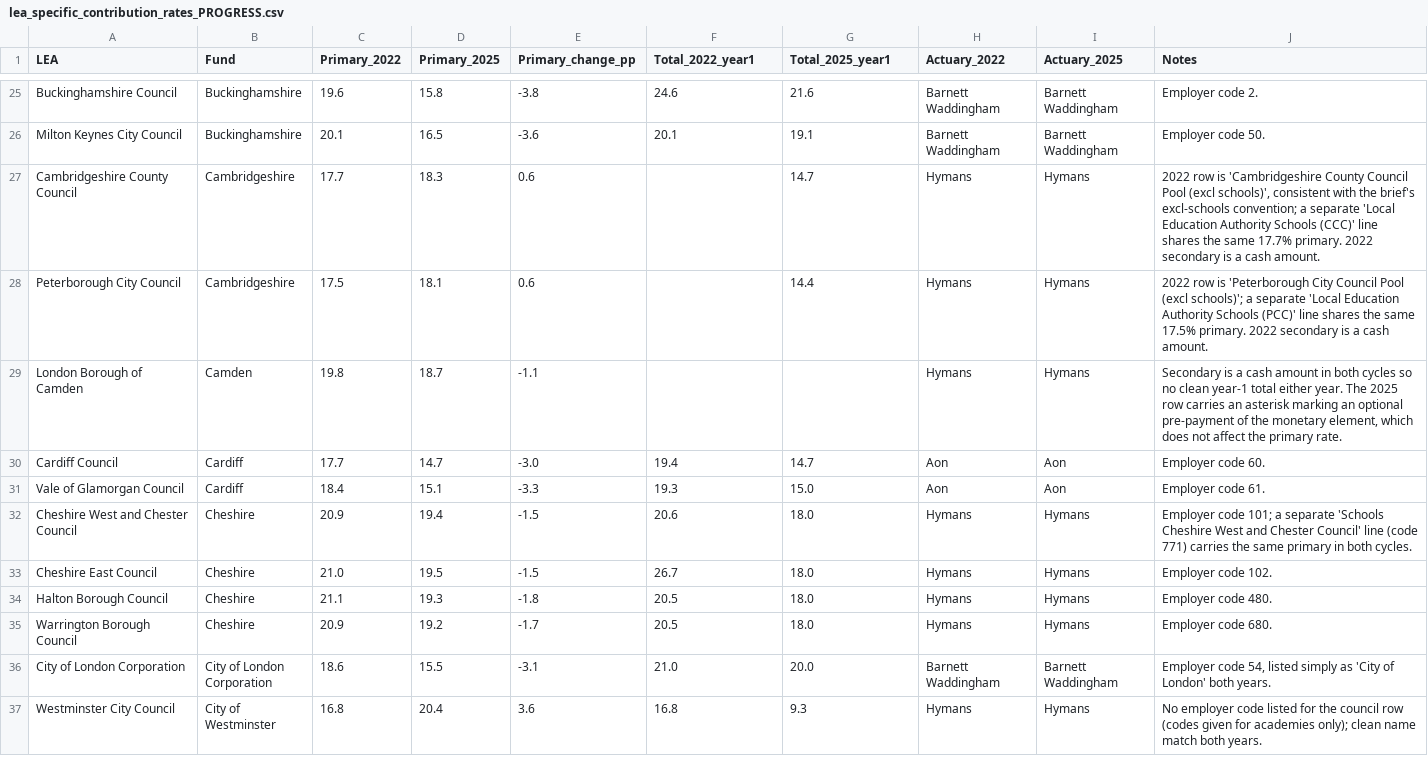
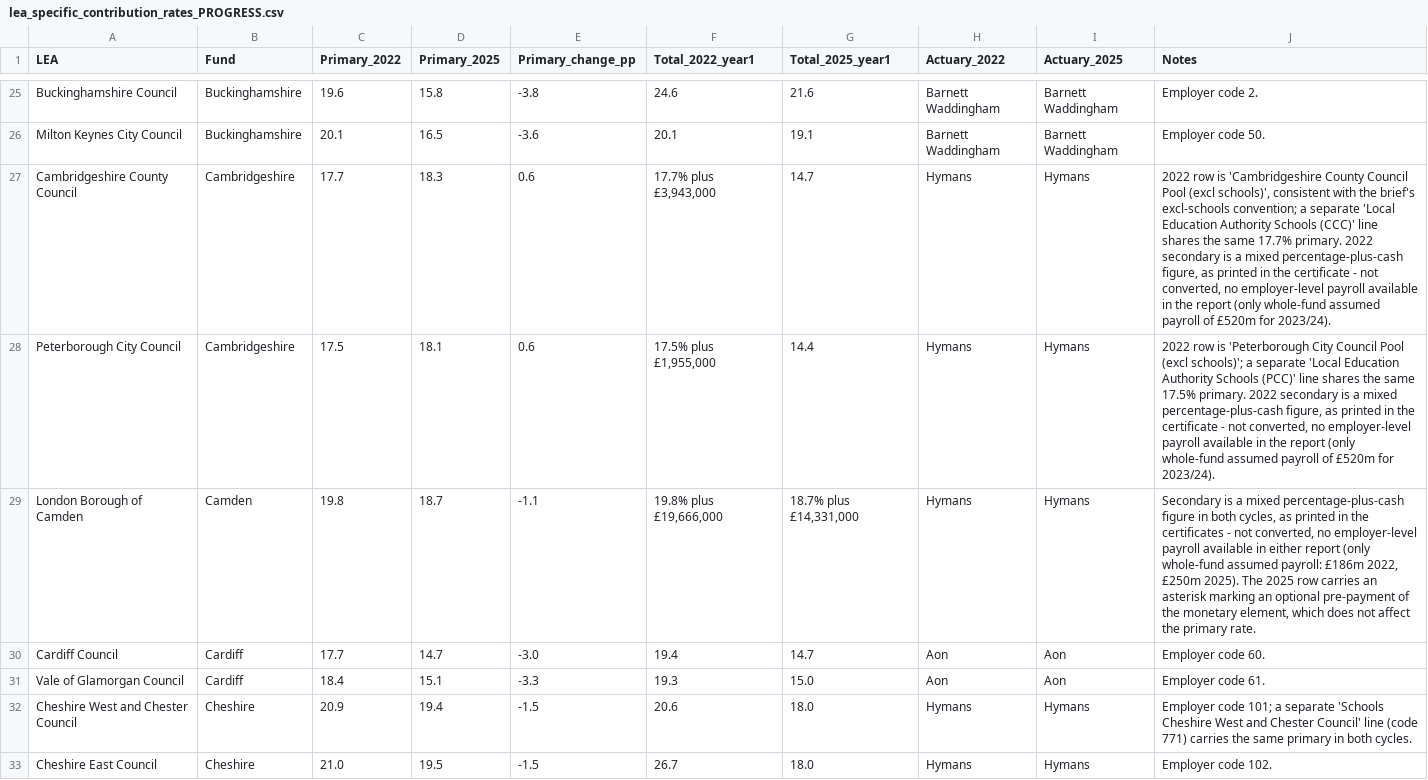
Before and after one commit to manjari2001/lgps, a CSV file: lea_specific_contribution_rates_PROGRESS.csv, drawn as a sheet; only a part is shown, gaps mark what is left out; the shorter side is filled out with more unchanged rows.

```diff
--- a/lea_specific_contribution_rates_PROGRESS.csv
+++ b/lea_specific_contribution_rates_PROGRESS.csv
@@ -26,5 +26,5 @@ Buckinghamshire Council,Buckinghamshire,19.6,15.8,-3.8,24.6,21.6,Barnett Wadding
 Milton Keynes City Council,Buckinghamshire,20.1,16.5,-3.6,20.1,19.1,Barnett Waddingham,Barnett Waddingham,Employer code 50.
-Cambridgeshire County Council,Cambridgeshire,17.7,18.3,0.6,,14.7,Hymans,Hymans,"2022 row is 'Cambridgeshire County Council Pool (excl schools)', consistent with the brief's excl-schools convention; a separate 'Local Education Authority Schools (CCC)' line shares the same 17.7% primary. 2022 secondary is a cash amount."
-Peterborough City Council,Cambridgeshire,17.5,18.1,0.6,,14.4,Hymans,Hymans,2022 row is 'Peterborough City Council Pool (excl schools)'; a separate 'Local Education Authority Schools (PCC)' line shares the same 17.5% primary. 2022 secondary is a cash amount.
-London Borough of Camden,Camden,19.8,18.7,-1.1,,,Hymans,Hymans,"Secondary is a cash amount in both cycles so no clean year-1 total either year. The 2025 row carries an asterisk marking an optional pre-payment of the monetary element, which does not affect the primary rate."
+Cambridgeshire County Council,Cambridgeshire,17.7,18.3,0.6,"17.7% plus £3,943,000",14.7,Hymans,Hymans,"2022 row is 'Cambridgeshire County Council Pool (excl schools)', consistent with the brief's excl-schools convention; a separate 'Local Education Authority Schools (CCC)' line shares the same 17.7% primary. 2022 secondary is a mixed percentage-plus-cash figure, as printed in the certificate - not converted, no employer-level payroll available in the report (only whole-fund assumed payroll of £520m for 2023/24)."
+Peterborough City Council,Cambridgeshire,17.5,18.1,0.6,"17.5% plus £1,955,000",14.4,Hymans,Hymans,"2022 row is 'Peterborough City Council Pool (excl schools)'; a separate 'Local Education Authority Schools (PCC)' line shares the same 17.5% primary. 2022 secondary is a mixed percentage-plus-cash figure, as printed in the certificate - not converted, no employer-level payroll available in the report (only whole-fund assumed payroll of £520m for 2023/24)."
+London Borough of Camden,Camden,19.8,18.7,-1.1,"19.8% plus £19,666,000","18.7% plus £14,331,000",Hymans,Hymans,"Secondary is a mixed percentage-plus-cash figure in both cycles, as printed in the certificates - not converted, no employer-level payroll available in either report (only whole-fund assumed payroll: £186m 2022, £250m 2025). The 2025 row carries an asterisk marking an optional pre-payment of the monetary element, which does not affect the primary rate."
 Cardiff Council,Cardiff,17.7,14.7,-3.0,19.4,14.7,Aon,Aon,Employer code 60.
```
